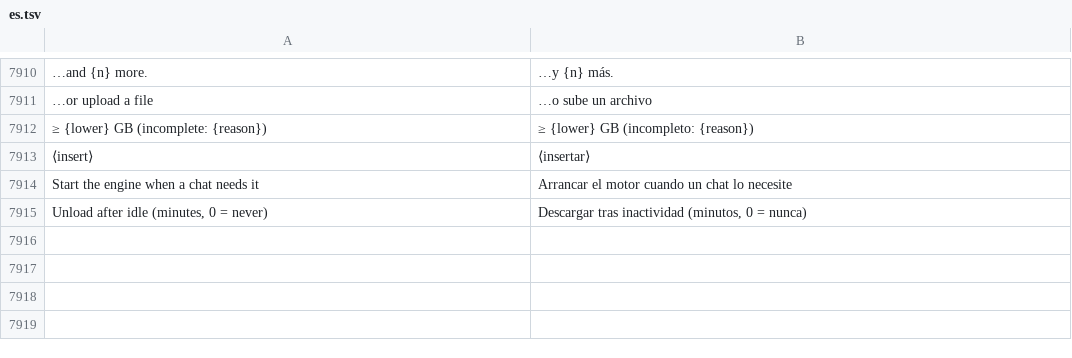
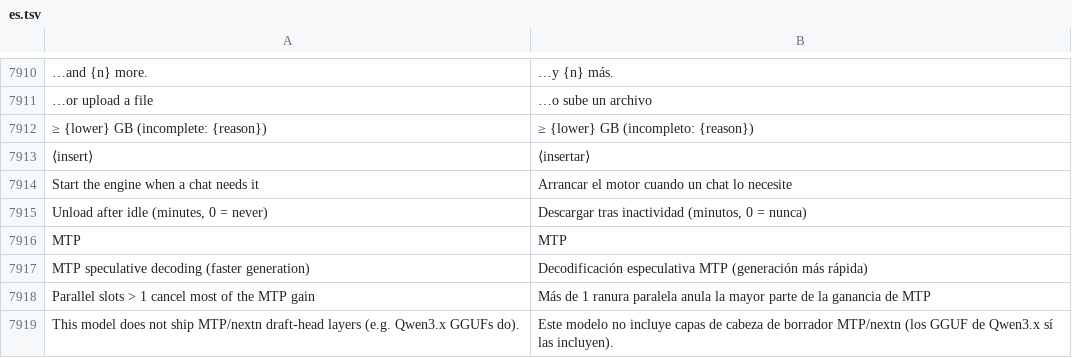
Before and after one commit to Luissalet/Faustus, a TSV file: docs/ui/i18n/es.tsv, drawn as a sheet; only a part is shown, gaps mark what is left out; the diff names each change by its address in the sheet, - before the commit and + after, or states it on an @@ line.

```diff
--- a/docs/ui/i18n/es.tsv
+++ b/docs/ui/i18n/es.tsv
+row 7916: MTP | MTP
+row 7917: MTP speculative decoding (faster generation) | Decodificación especulativa MTP (generación más rápida)
+row 7918: Parallel slots > 1 cancel most of the MTP gain | Más de 1 ranura paralela anula la mayor parte de la ganancia de MTP
+row 7919: This model does not ship MTP/nextn draft-head layers (e.g. Qwen3.x GGUFs do). | Este modelo no incluye capas de cabeza de borrador MTP/nextn (los GGUF de Qwen3.x sí las incluyen).
```
Also changed, not shown: 9 other files.
